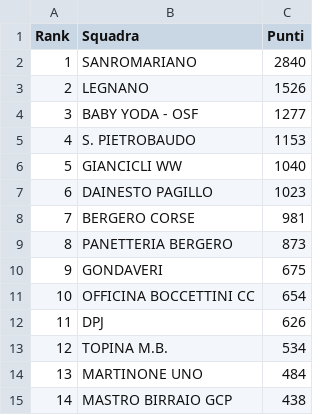
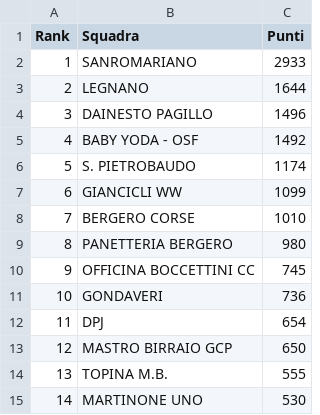
Before and after one commit to ciclismoreale/ciclismoreale.github.io, a CSV file: data/mensile.csv, drawn as a sheet.

```diff
--- a/data/mensile.csv
+++ b/data/mensile.csv
@@ -1,15 +1,15 @@
 Rank,Squadra,Punti
-1,SANROMARIANO,2840
-2,LEGNANO,1526
-3,BABY YODA - OSF,1277
-4,S. PIETROBAUDO,1153
-5,GIANCICLI WW,1040
-6,DAINESTO PAGILLO,1023
-7,BERGERO CORSE,981
-8,PANETTERIA BERGERO,873
-9,GONDAVERI,675
-10,OFFICINA BOCCETTINI CC,654
-11,DPJ,626
-12,TOPINA M.B.,534
-13,MARTINONE UNO,484
-14,MASTRO BIRRAIO GCP,438
+1,SANROMARIANO,2933
+2,LEGNANO,1644
+3,DAINESTO PAGILLO,1496
+4,BABY YODA - OSF,1492
+5,S. PIETROBAUDO,1174
+6,GIANCICLI WW,1099
+7,BERGERO CORSE,1010
+8,PANETTERIA BERGERO,980
+9,OFFICINA BOCCETTINI CC,745
+10,GONDAVERI,736
+11,DPJ,654
+12,MASTRO BIRRAIO GCP,650
+13,TOPINA M.B.,555
+14,MARTINONE UNO,530
```
Also changed, not shown: data/cqranking_riders.csv, data/current_cqranking_riders.csv, 19 other files.
